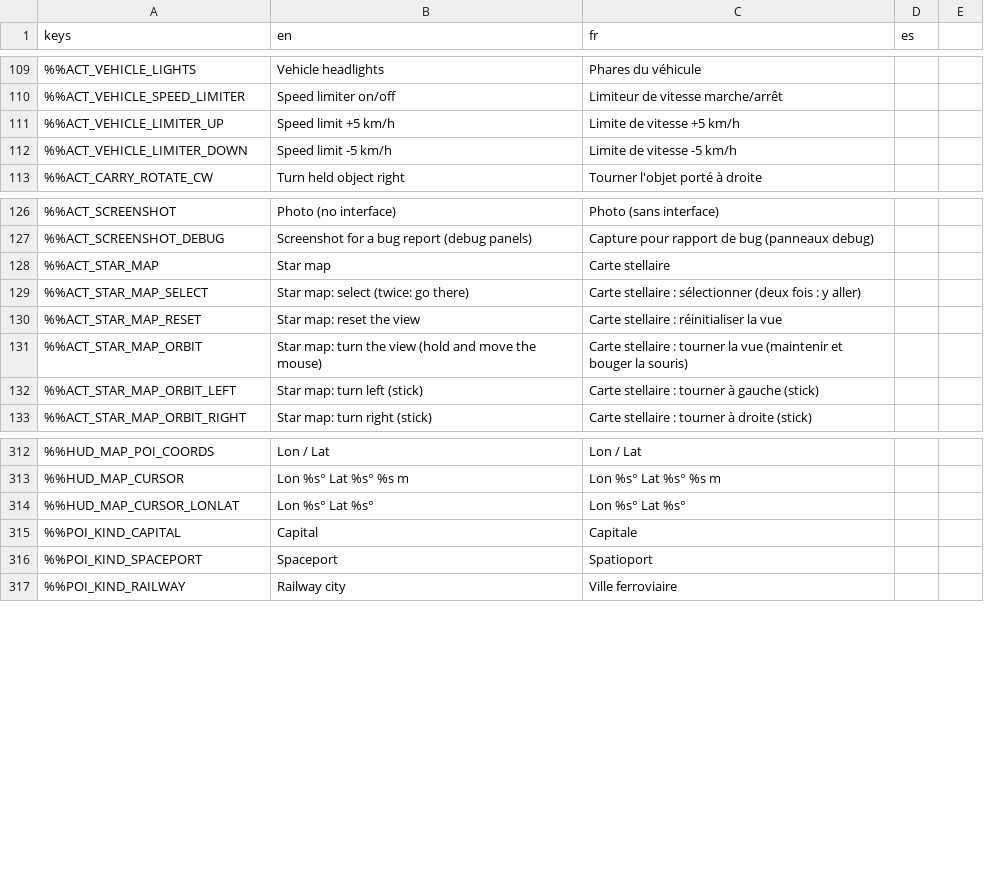
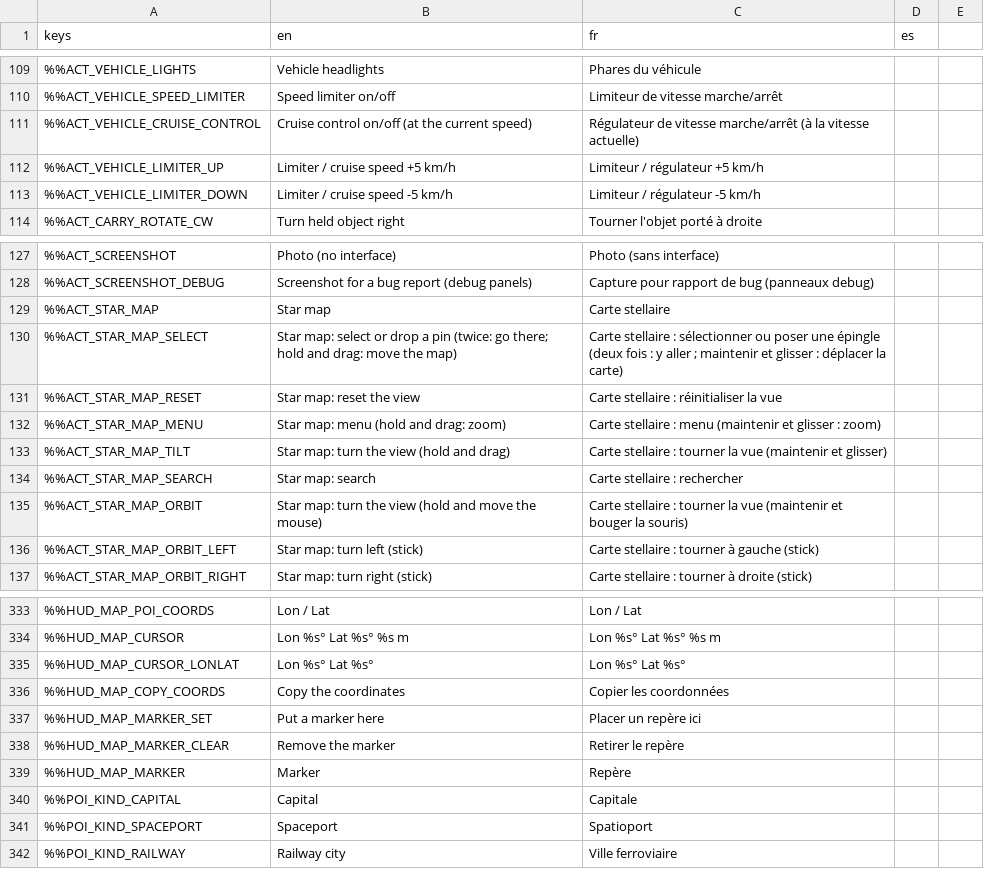
Before and after one commit to DyingStar-game/DyingStar, a CSV file: tools/localization/localisation.csv, drawn as a sheet; only a part is shown, gaps mark what is left out; addresses are those after the commit; the diff covers the shown part only; the diff names each change by its address in the sheet, - before the commit and + after, or states it on an @@ line.

Commit message:
feat(vehicles): cruise control, real drag, model bed, cab screen; snappier player
Vehicles
- Cruise control (Ctrl+T at the speed driven), exclusive with the limiter;
  the bare wheel steps whichever holds the speed. Accelerating, braking,
  reversing, the engine stopping or leaving the seat switch it off; it
  never engages backing up or standing still. On the dashboard, in F1 and
  in Options > Controls. Replicated: cruise_on / cruise_kmh.
- Real resistance (VehicleResistance): air drag from the planet's own air
  density at the vehicle's altitude, plus rolling resistance, as forces.
  The motor now pushes and draws power at a steady top speed; the taper
  ends at the motor's own top speed, the air alone holds it back first.
- The truck bed is read from the model's col_bed_* shapes, like the
  hatches: the hand-placed CargoLoadingZone is gone.
- The middle cab screen (RearCamera.switchable): OFFLINE with the ARES
  subsidiary's logo by default, then the star chart, then the rear camera,
  cycled with F by anyone seated (VehicleScreenMode, rear_screen); dark
  without power; the rear camera shows itself while backing up. The chart
  there is driven with the crosshair (CabScreenPointer, Gui3D.uv_frame for
  the tilted mesh), and whoever handles it shares the view with everyone
  aboard (VehicleChartView, chart_view).
- Driven wheels read positive forwards (Godot's rpm is positive towards
  +Z, our vehicles drive towards -Z).

Player
- Acceleration 30 m/s2 and one gait rule shared by server and client: the
  owner's animation follows the keys.
- The owner's body keeps going between two server positions while a move
  key is held (NetInterpolator lead, up to 1.5 gaps / 0.15 s, released at a
  wall): no more steps 14 times a second.
- The first-person forward lean eases at its own pace: no jolt on a walk /
  run switch.
- MovementProbe (debug_move_probe) and the wrist probe (debug_wrist_probe):
  client.ini instruments for stutters and the raised wrist.

```diff
--- a/tools/localization/localisation.csv
+++ b/tools/localization/localisation.csv
+row 111: %%ACT_VEHICLE_CRUISE_CONTROL | Cruise control on/off (at the current speed) | Régulateur de vitesse marche/arrêt (à la vitesse actuelle)
-B112 (en): Speed limit +5 km/h
+B112 (en): Limiter / cruise speed +5 km/h
-C112 (fr): Limite de vitesse +5 km/h
+C112 (fr): Limiteur / régulateur +5 km/h
-B113 (en): Speed limit -5 km/h
+B113 (en): Limiter / cruise speed -5 km/h
-C113 (fr): Limite de vitesse -5 km/h
+C113 (fr): Limiteur / régulateur -5 km/h
-B130 (en): …map: select (twice: go there)
+B130 (en): …map: select or drop a pin (twice: go there; hold and drag: move the map)
-C130 (fr): …: sélectionner (deux fois : y aller)
+C130 (fr): …: sélectionner ou poser une épingle (deux fois : y aller ; maintenir et glisser : déplacer la carte)
+row 132: %%ACT_STAR_MAP_MENU | Star map: menu (hold and drag: zoom) | Carte stellaire : menu (maintenir et glisser : zoom)
+row 133: %%ACT_STAR_MAP_TILT | Star map: turn the view (hold and drag) | Carte stellaire : tourner la vue (maintenir et glisser)
+row 134: %%ACT_STAR_MAP_SEARCH | Star map: search | Carte stellaire : rechercher
+row 336: %%HUD_MAP_COPY_COORDS | Copy the coordinates | Copier les coordonnées
+row 337: %%HUD_MAP_MARKER_SET | Put a marker here | Placer un repère ici
+row 338: %%HUD_MAP_MARKER_CLEAR | Remove the marker | Retirer le repère
+row 339: %%HUD_MAP_MARKER | Marker | Repère
```
Also changed, not shown: 17 added rows and 4 edited cells elsewhere in this file, 50 other files.
